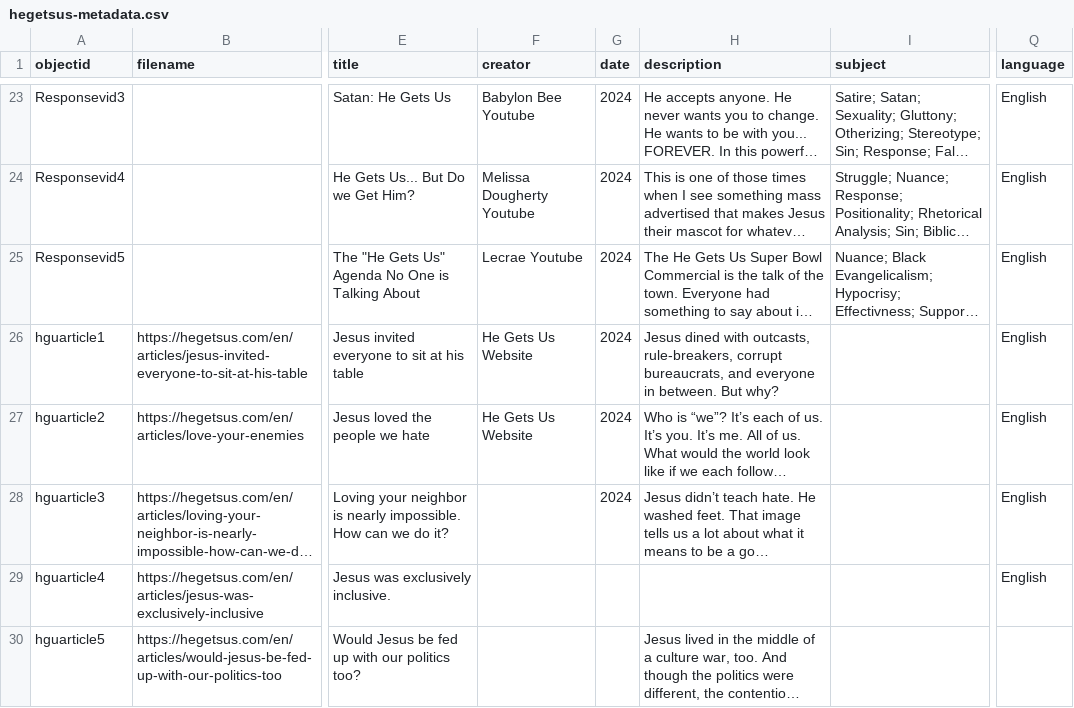
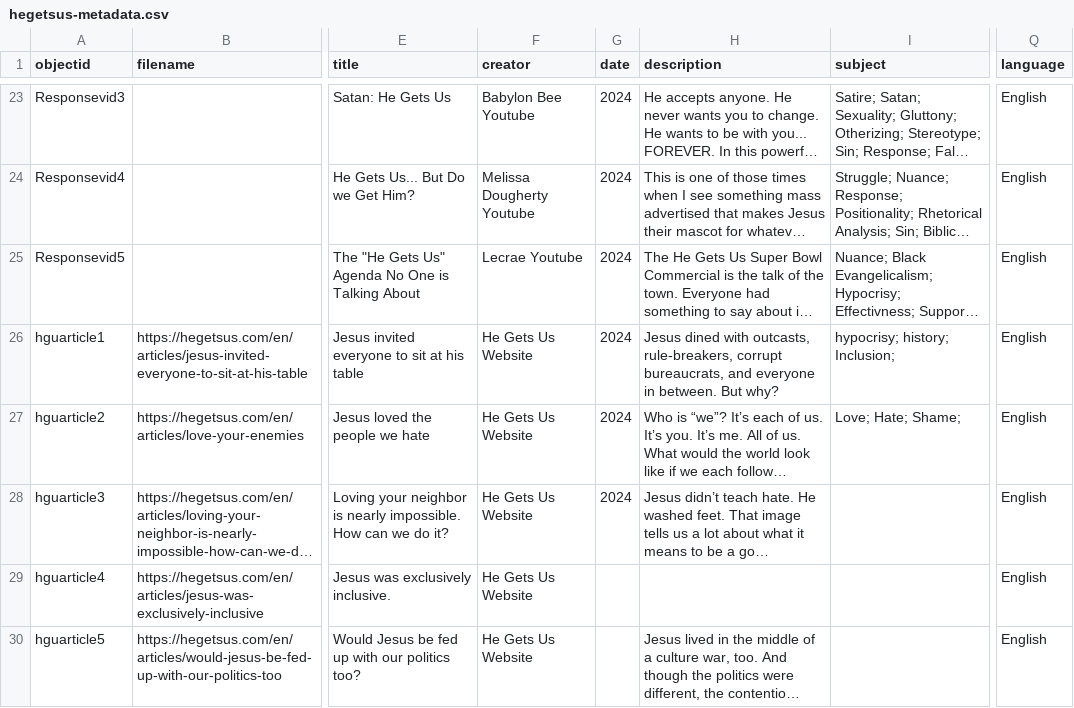
Before and after one commit to MichaelMoran14/HGU, a CSV file: _data/hegetsus-metadata.csv, drawn as a sheet; only a part is shown, gaps mark what is left out; long unchanged cells end in …; the diff names each change by its address in the sheet, - before the commit and + after, or states it on an @@ line.

Commit message:
Add files via upload

```diff
--- a/_data/hegetsus-metadata.csv
+++ b/_data/hegetsus-metadata.csv
-I26 (subject): (empty)
+I26 (subject): hypocrisy; history; Inclusion;
-I27 (subject): (empty)
+I27 (subject): Love; Hate; Shame;
-F28:F30 (creator): (empty)
+F28:F30 (creator): He Gets Us Website
-Q30 (language): (empty)
+Q30 (language): English
```
